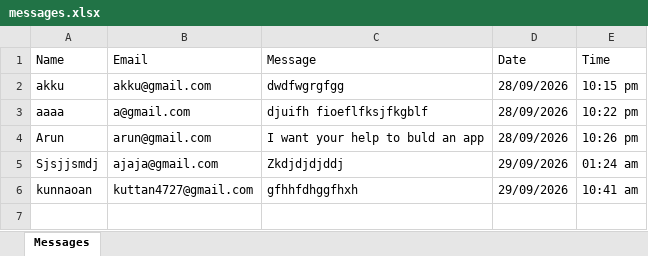
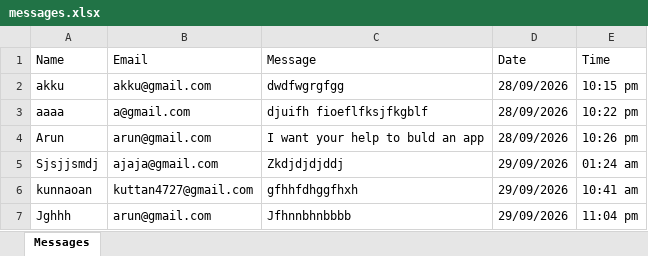
Before and after one commit to aibinjmca2527-dotcom/my-portfolio, an Excel workbook: Messages/messages.xlsx, sheet Messages, drawn as a sheet; values as stored, in another font and other column widths than the file's, no borders; the diff names each change by its address in the sheet, - before the commit and + after, or states it on an @@ line.

Commit message:
inquiry: new message from Jghhh

```diff
--- a/Messages/messages.xlsx (sheet Messages)
+++ b/Messages/messages.xlsx (sheet Messages)
+row 7: Jghhh | arun@gmail.com | Jfhnnbhnbbbb | 29/09/2026 | 11:04 pm
```
